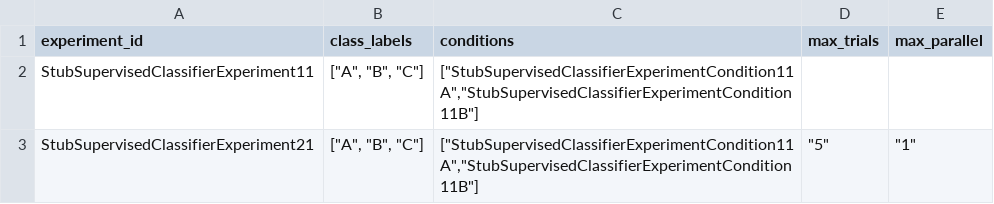
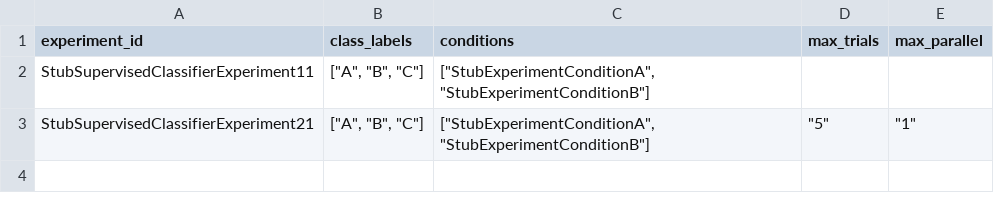
Before and after one commit to compatibl/hackathon2025, a CSV file: preloads/stubs/cl/runtime/csv/StubSupervisedClassifierExperiment.csv, drawn as a sheet.

Commit message:
Add short label for the ExperimentCondition class.

```diff
--- a/preloads/stubs/cl/runtime/csv/StubSupervisedClassifierExperiment.csv
+++ b/preloads/stubs/cl/runtime/csv/StubSupervisedClassifierExperiment.csv
@@ -1,3 +1,3 @@
 experiment_id,class_labels,conditions,max_trials,max_parallel
-StubSupervisedClassifierExperiment11,"[""A"", ""B"", ""C""]","[""StubSupervisedClassifierExperimentCondition11A"",""StubSupervisedClassifierExperimentCondition11B""]",,
-StubSupervisedClassifierExperiment21,"[""A"", ""B"", ""C""]","[""StubSupervisedClassifierExperimentCondition11A"",""StubSupervisedClassifierExperimentCondition11B""]","""5""","""1"""
+StubSupervisedClassifierExperiment11,"[""A"", ""B"", ""C""]","[""StubExperimentConditionA"",""StubExperimentConditionB""]",,
+StubSupervisedClassifierExperiment21,"[""A"", ""B"", ""C""]","[""StubExperimentConditionA"",""StubExperimentConditionB""]","""5""","""1"""
```
Also changed, not shown: preloads/stubs/cl/runtime/csv/StubBinaryExperiment.csv, preloads/stubs/cl/runtime/csv/StubClassifierExperiment.csv, 7 other files.
